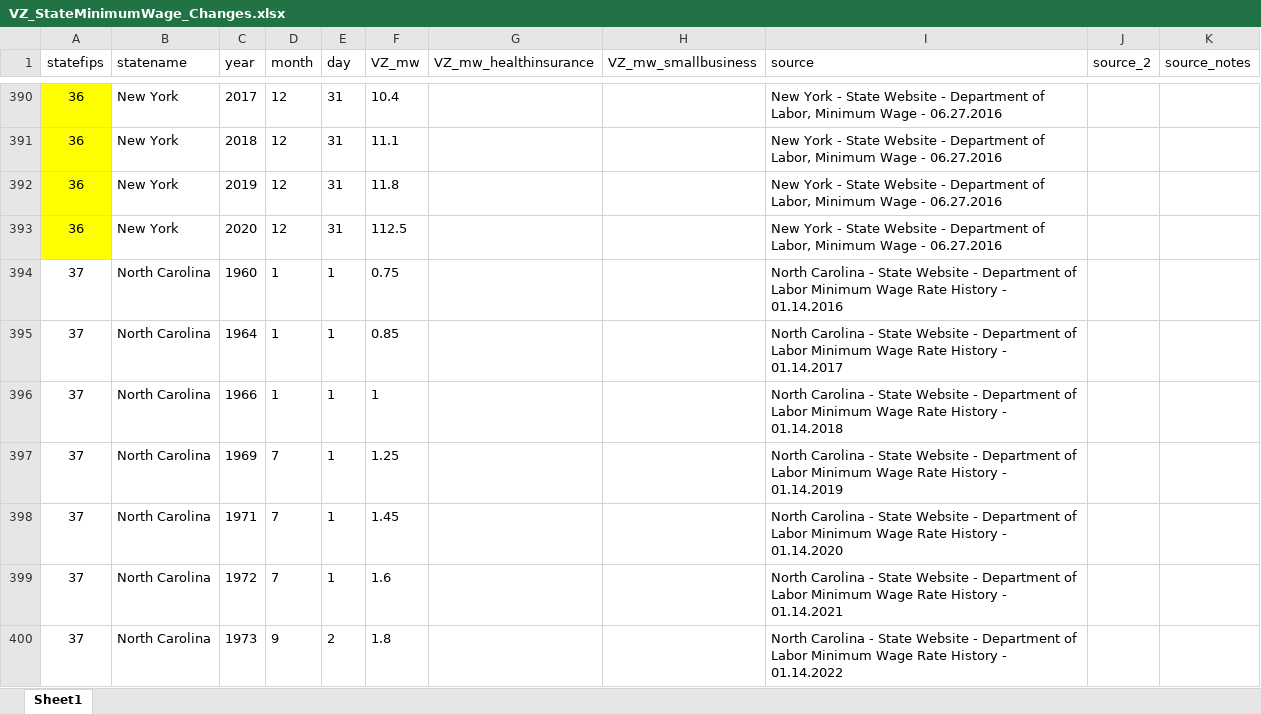
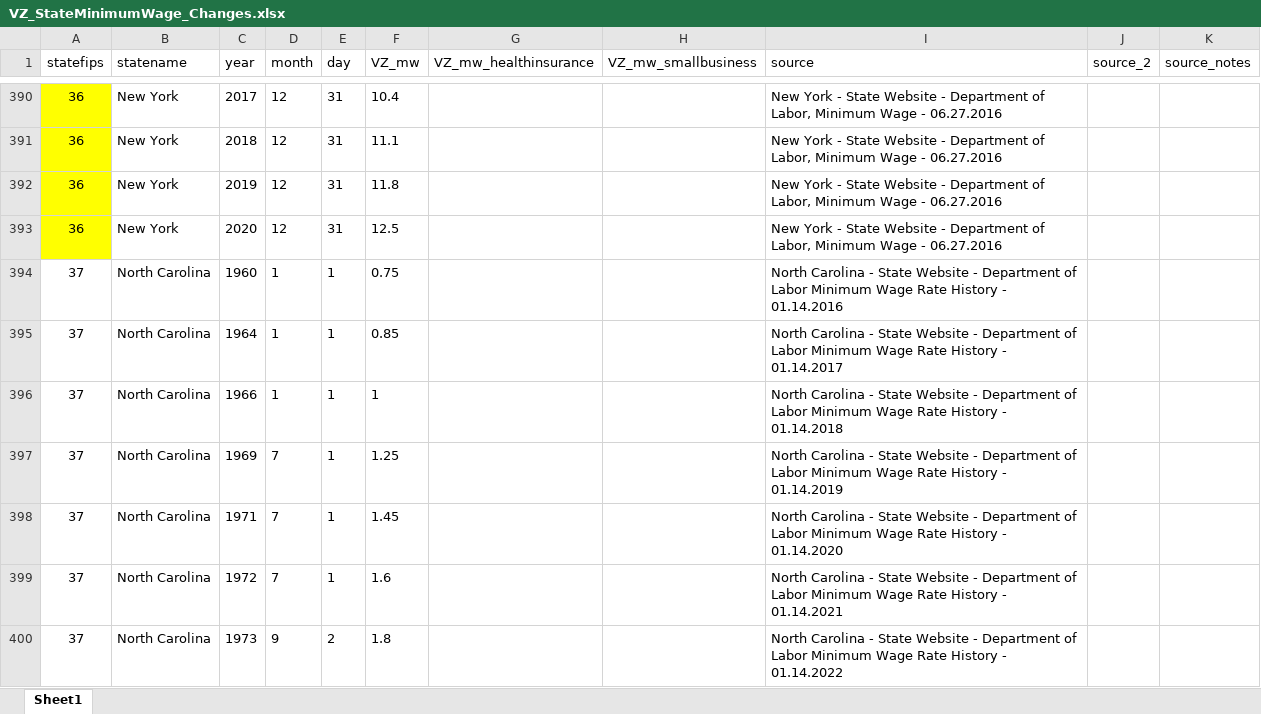
Before and after one commit to equitablegrowth/VZ_historicalminwage, an Excel workbook: rawdata/VZ_StateMinimumWage_Changes.xlsx, sheet Sheet1, drawn as a sheet; only a part is shown, gaps mark what is left out; values as stored, in another font and other column widths than the file's, no borders; the diff names each change by its address in the sheet, - before the commit and + after, or states it on an @@ line.

Commit message:
Fixed the New York state minimum wage for 2020
The original file had a data entry issue for New York's state minimum wage for 2020, displaying 112.5. We have fixed this data entry issue and cited the correct minimum wage for this time (12.50).

```diff
--- a/rawdata/VZ_StateMinimumWage_Changes.xlsx (sheet Sheet1)
+++ b/rawdata/VZ_StateMinimumWage_Changes.xlsx (sheet Sheet1)
-F393 (VZ_mw): 112.5
+F393 (VZ_mw): 12.5
```
